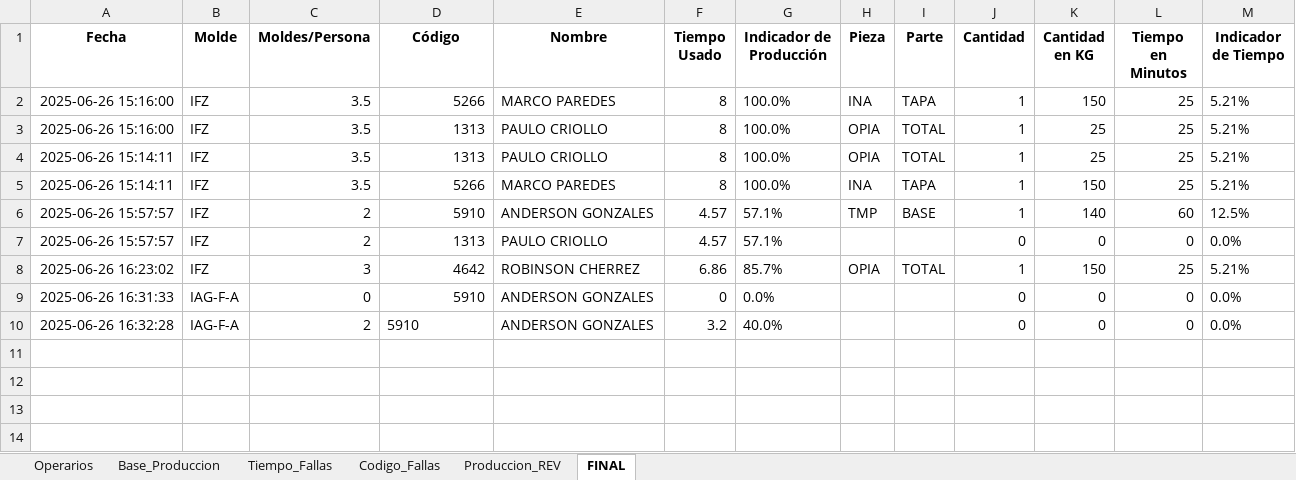
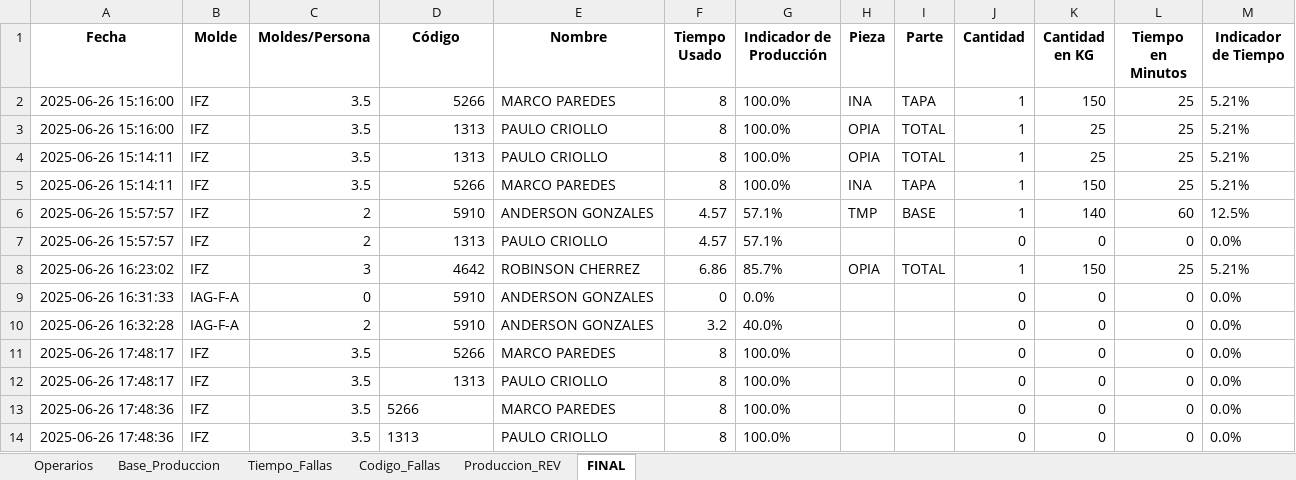
Before and after one commit to Dilanpc1/yeseria-app, an Excel workbook: BASE_FINAL.xlsx, sheet FINAL, drawn as a sheet; values as stored, in another font and other column widths than the file's, no borders; the diff names each change by its address in the sheet, - before the commit and + after, or states it on an @@ line.

```diff
--- a/BASE_FINAL.xlsx (sheet FINAL)
+++ b/BASE_FINAL.xlsx (sheet FINAL)
-D10 alignment: left
+D10 alignment: right
+row 11: 2025-06-26 17:48:17 | IFZ | 3.5 | 5266 | MARCO PAREDES | 8 | 100.0% |  |  | 0 | 0 | 0 | 0.0%
+row 12: 2025-06-26 17:48:17 | IFZ | 3.5 | 1313 | PAULO CRIOLLO | 8 | 100.0% |  |  | 0 | 0 | 0 | 0.0%
+row 13: 2025-06-26 17:48:36 | IFZ | 3.5 | 5266 | MARCO PAREDES | 8 | 100.0% |  |  | 0 | 0 | 0 | 0.0%
+row 14: 2025-06-26 17:48:36 | IFZ | 3.5 | 1313 | PAULO CRIOLLO | 8 | 100.0% |  |  | 0 | 0 | 0 | 0.0%
```
Also changed, not shown: 1 other file.
